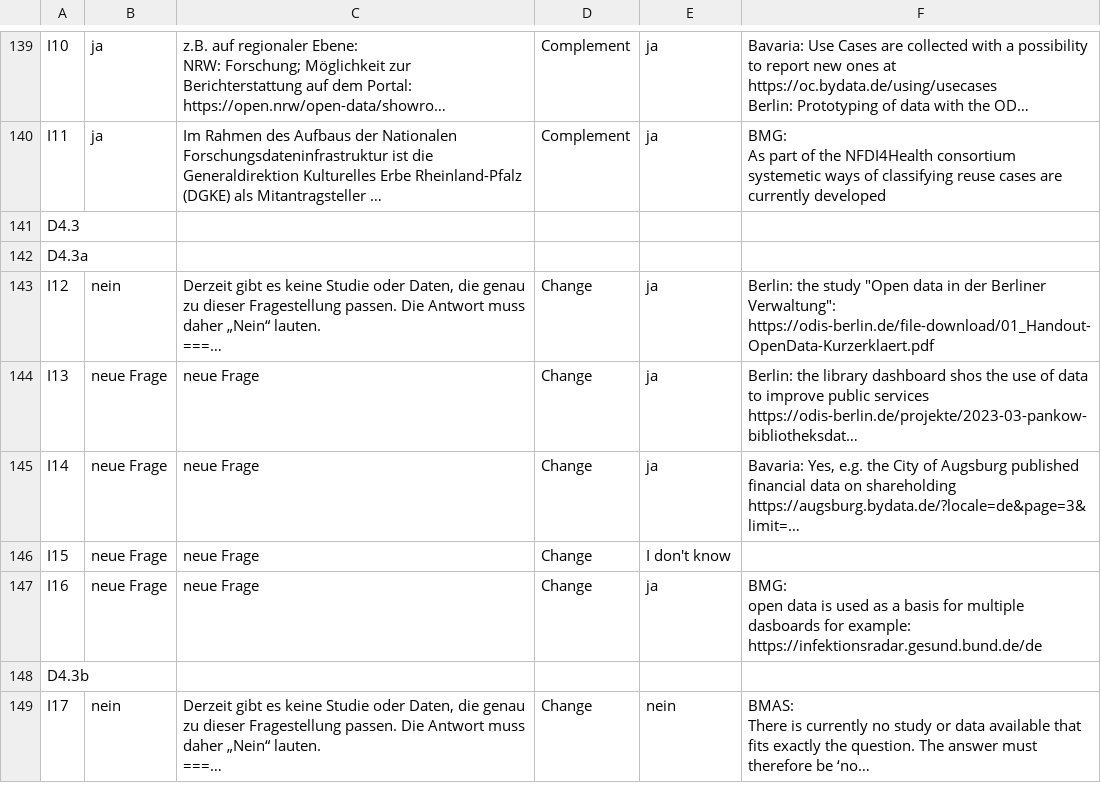
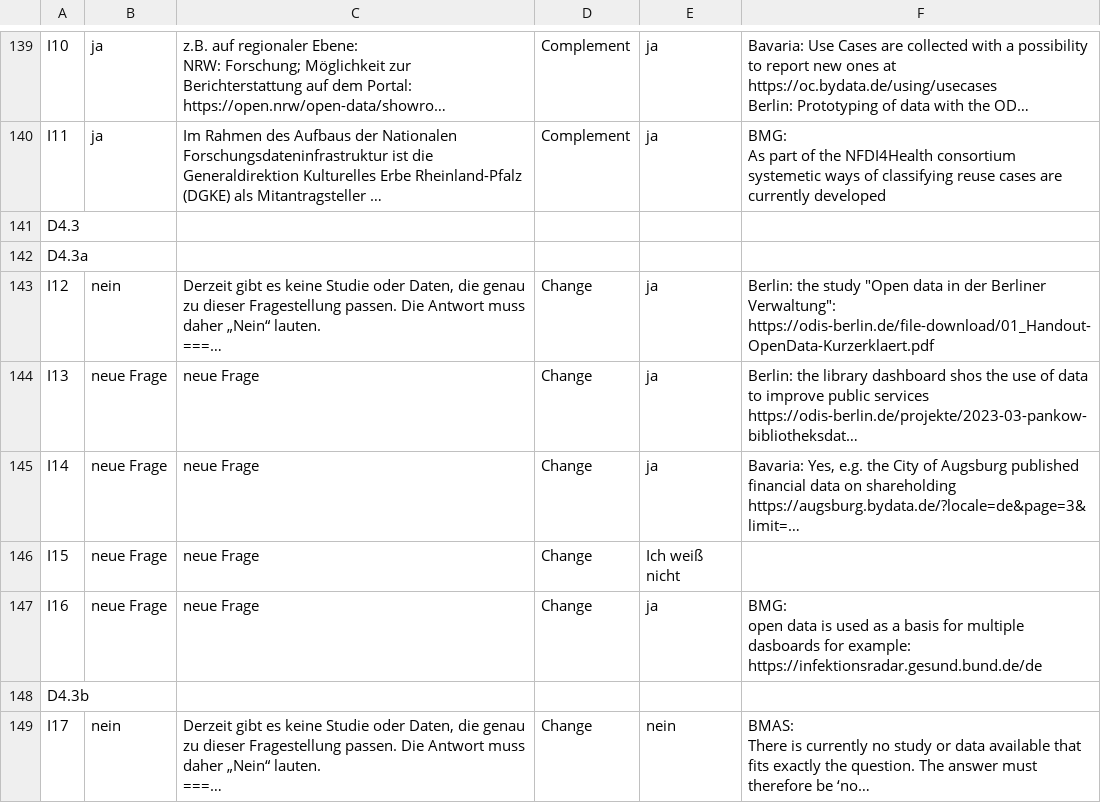
Before and after one commit to tursics/maturity-report, a CSV file: 2024/3-simplified/DE_ODM_2024_de.csv, drawn as a sheet; only a part is shown, gaps mark what is left out; long unchanged cells end in …; the diff covers the shown part only; the diff names each change by its address in the sheet, - before the commit and + after, or states it on an @@ line.

Commit message:
translate 5th columm

```diff
--- a/2024/3-simplified/DE_ODM_2024_de.csv
+++ b/2024/3-simplified/DE_ODM_2024_de.csv
-E146: I don't know
+E146: Ich weiß nicht
```
Also changed, not shown: 8 edited cells elsewhere in this file.
